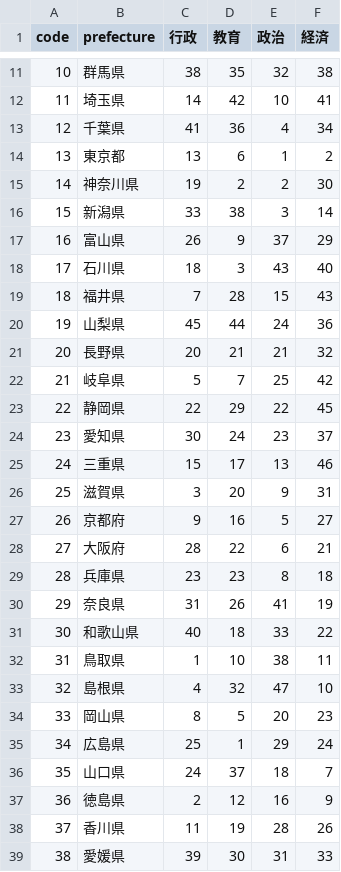
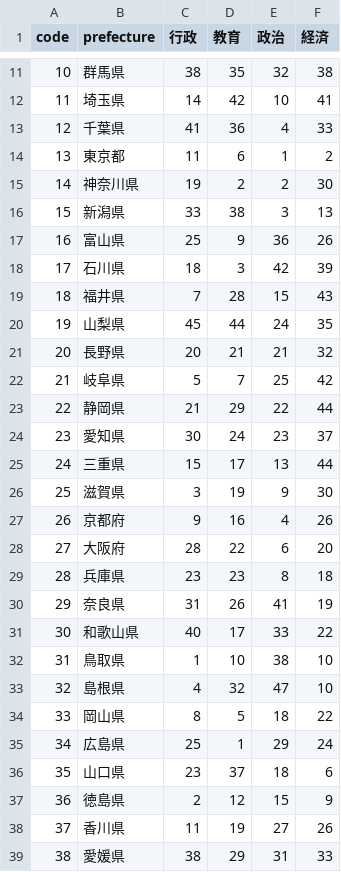
Before and after one commit to kyodo-official/gender-gap-index, a CSV file: result/2022/csv/rankings.csv, drawn as a sheet; only a part is shown, gaps mark what is left out; the diff covers the shown part only.

```diff
--- a/result/2022/csv/rankings.csv
+++ b/result/2022/csv/rankings.csv
@@ -12,28 +12,28 @@
 11,埼玉県,14,42,10,41
-12,千葉県,41,36,4,34
-13,東京都,13,6,1,2
+12,千葉県,41,36,4,33
+13,東京都,11,6,1,2
 14,神奈川県,19,2,2,30
-15,新潟県,33,38,3,14
-16,富山県,26,9,37,29
-17,石川県,18,3,43,40
+15,新潟県,33,38,3,13
+16,富山県,25,9,36,26
+17,石川県,18,3,42,39
 18,福井県,7,28,15,43
-19,山梨県,45,44,24,36
+19,山梨県,45,44,24,35
 20,長野県,20,21,21,32
 21,岐阜県,5,7,25,42
-22,静岡県,22,29,22,45
+22,静岡県,21,29,22,44
 23,愛知県,30,24,23,37
-24,三重県,15,17,13,46
-25,滋賀県,3,20,9,31
-26,京都府,9,16,5,27
-27,大阪府,28,22,6,21
+24,三重県,15,17,13,44
+25,滋賀県,3,19,9,30
+26,京都府,9,16,4,26
+27,大阪府,28,22,6,20
 28,兵庫県,23,23,8,18
 29,奈良県,31,26,41,19
-30,和歌山県,40,18,33,22
-31,鳥取県,1,10,38,11
+30,和歌山県,40,17,33,22
+31,鳥取県,1,10,38,10
 32,島根県,4,32,47,10
-33,岡山県,8,5,20,23
+33,岡山県,8,5,18,22
 34,広島県,25,1,29,24
-35,山口県,24,37,18,7
-36,徳島県,2,12,16,9
-37,香川県,11,19,28,26
-38,愛媛県,39,30,31,33
+35,山口県,23,37,18,6
+36,徳島県,2,12,15,9
+37,香川県,11,19,27,26
+38,愛媛県,38,29,31,33
```
Also changed, not shown: 16 edited cells elsewhere in this file, result/2022/csv/index.csv, result/2022/csv/ratio_政治.csv, 52 other files.
